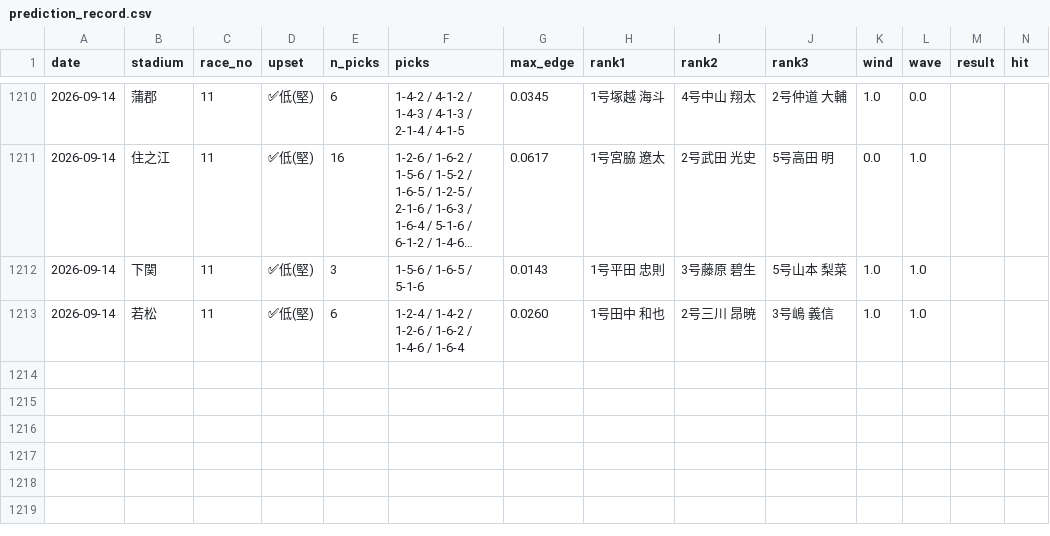
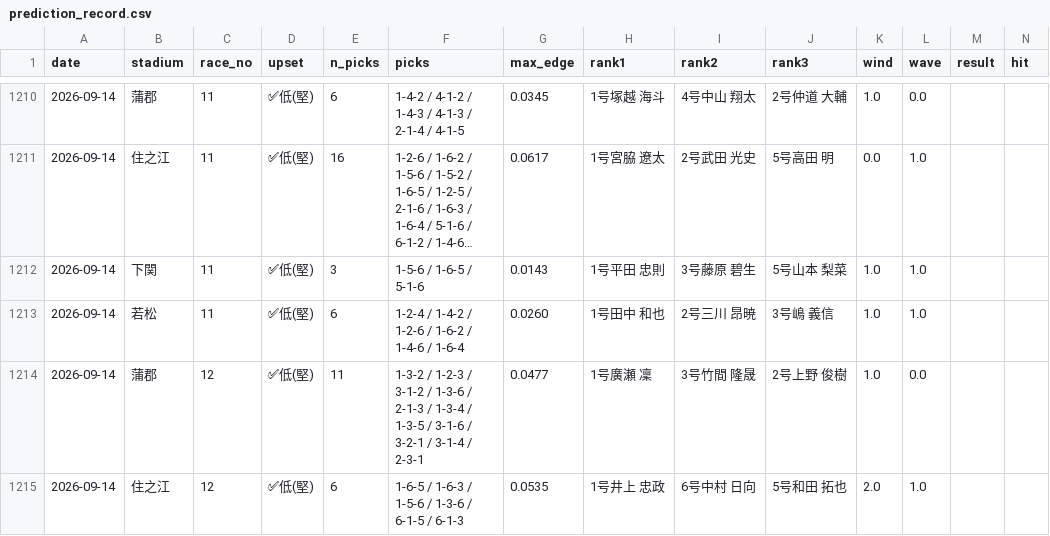
Before and after one commit to mi59jis/kyotei-allauto, a CSV file: prediction_record.csv, drawn as a sheet; only a part is shown, gaps mark what is left out; long unchanged cells end in …; rows hold the shown columns only; the diff names each change by its address in the sheet, - before the commit and + after, or states it on an @@ line.

```diff
--- a/prediction_record.csv
+++ b/prediction_record.csv
+row 1214: 2026-09-14 | 蒲郡 | 12 | ✅低(堅) | 11 | 1-3-2 / 1-2-3 / 3-1-2 / 1-3-6 / 2-1-3 / 1-3-4 / 1-3-5 / 3-1-6 / 3-2-1 / 3-1-4 / 2-3-1 | 0.0477 | 1号廣瀬 凜 | 3号竹間 隆晟 | 2号上野 俊樹 | 1.0 | 0.0
+row 1215: 2026-09-14 | 住之江 | 12 | ✅低(堅) | 6 | 1-6-5 / 1-6-3 / 1-5-6 / 1-3-6 / 6-1-5 / 6-1-3 | 0.0535 | 1号井上 忠政 | 6号中村 日向 | 5号和田 拓也 | 2.0 | 1.0
```
Also changed, not shown: 1 other file.
